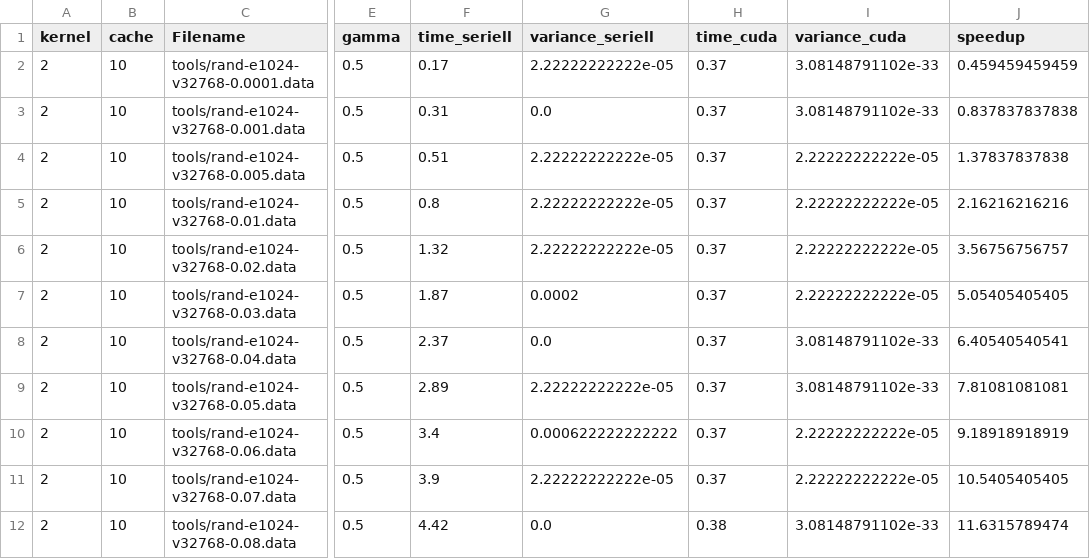
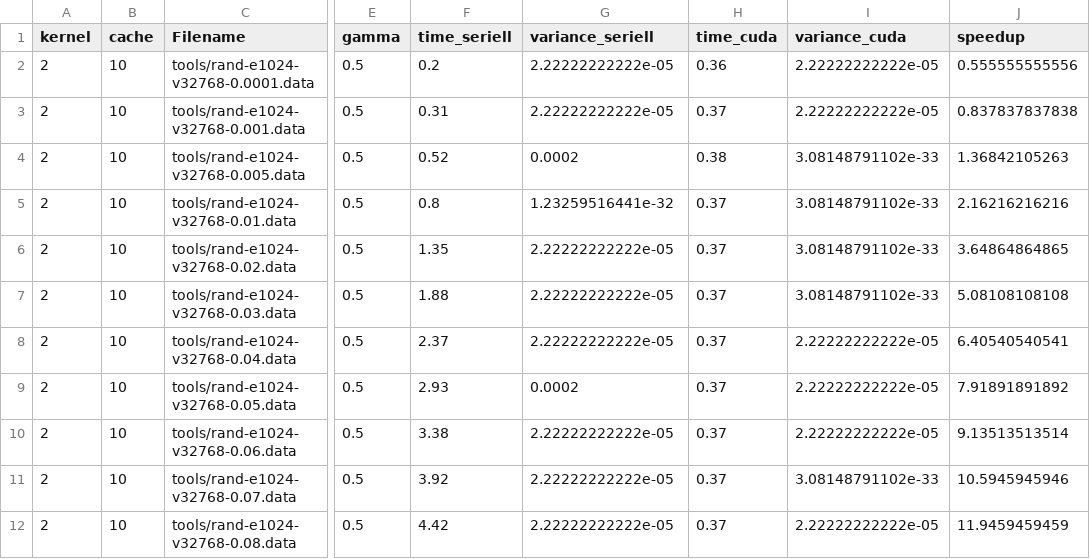
Before and after one commit to sietschie/svm-cuda, a CSV file: resultsmeasure_times-randfiles-vary-density.py.csv.refined.csv, drawn as a sheet; only a part is shown, gaps mark what is left out; the diff covers the shown part only; the diff names each change by its address in the sheet, - before the commit and + after, or states it on an @@ line.

```diff
--- a/resultsmeasure_times-randfiles-vary-density.py.csv.refined.csv
+++ b/resultsmeasure_times-randfiles-vary-density.py.csv.refined.csv
-F2 (time_seriell): 0.17
+F2 (time_seriell): 0.2
-H2 (time_cuda): 0.37
+H2 (time_cuda): 0.36
-I2:I3 (variance_cuda): 3.08148791102e-33
+I2:I3 (variance_cuda): 2.22222222222e-05
-J2 (speedup): 0.459459459459
+J2 (speedup): 0.555555555556
-G3 (variance_seriell): 0.0
+G3 (variance_seriell): 2.22222222222e-05
-F4 (time_seriell): 0.51
+F4 (time_seriell): 0.52
-G4 (variance_seriell): 2.22222222222e-05
+G4 (variance_seriell): 0.0002
-H4 (time_cuda): 0.37
+H4 (time_cuda): 0.38
-I4:I7 (variance_cuda): 2.22222222222e-05
+I4:I7 (variance_cuda): 3.08148791102e-33
-J4 (speedup): 1.37837837838
+J4 (speedup): 1.36842105263
-G5 (variance_seriell): 2.22222222222e-05
+G5 (variance_seriell): 1.23259516441e-32
-F6 (time_seriell): 1.32
+F6 (time_seriell): 1.35
-J6 (speedup): 3.56756756757
+J6 (speedup): 3.64864864865
-F7 (time_seriell): 1.87
+F7 (time_seriell): 1.88
-G7 (variance_seriell): 0.0002
+G7 (variance_seriell): 2.22222222222e-05
-J7 (speedup): 5.05405405405
+J7 (speedup): 5.08108108108
-G8 (variance_seriell): 0.0
+G8 (variance_seriell): 2.22222222222e-05
-I8:I9 (variance_cuda): 3.08148791102e-33
+I8:I9 (variance_cuda): 2.22222222222e-05
-F9 (time_seriell): 2.89
+F9 (time_seriell): 2.93
-G9 (variance_seriell): 2.22222222222e-05
+G9 (variance_seriell): 0.0002
-J9 (speedup): 7.81081081081
+J9 (speedup): 7.91891891892
-F10 (time_seriell): 3.4
+F10 (time_seriell): 3.38
-G10 (variance_seriell): 0.000622222222222
+G10 (variance_seriell): 2.22222222222e-05
-J10 (speedup): 9.18918918919
+J10 (speedup): 9.13513513514
-F11 (time_seriell): 3.9
+F11 (time_seriell): 3.92
-I11 (variance_cuda): 2.22222222222e-05
+I11 (variance_cuda): 3.08148791102e-33
-J11 (speedup): 10.5405405405
+J11 (speedup): 10.5945945946
-G12 (variance_seriell): 0.0
+G12 (variance_seriell): 2.22222222222e-05
-H12 (time_cuda): 0.38
+H12 (time_cuda): 0.37
-I12 (variance_cuda): 3.08148791102e-33
+I12 (variance_cuda): 2.22222222222e-05
-J12 (speedup): 11.6315789474
+J12 (speedup): 11.9459459459
```
Also changed, not shown: 33 edited cells elsewhere in this file, resultsmeasure_times-normalfiles-c1-g05.py.csv, resultsmeasure_times-normalfiles-c1-g05.py.csv.refined.csv, 6 other files.
